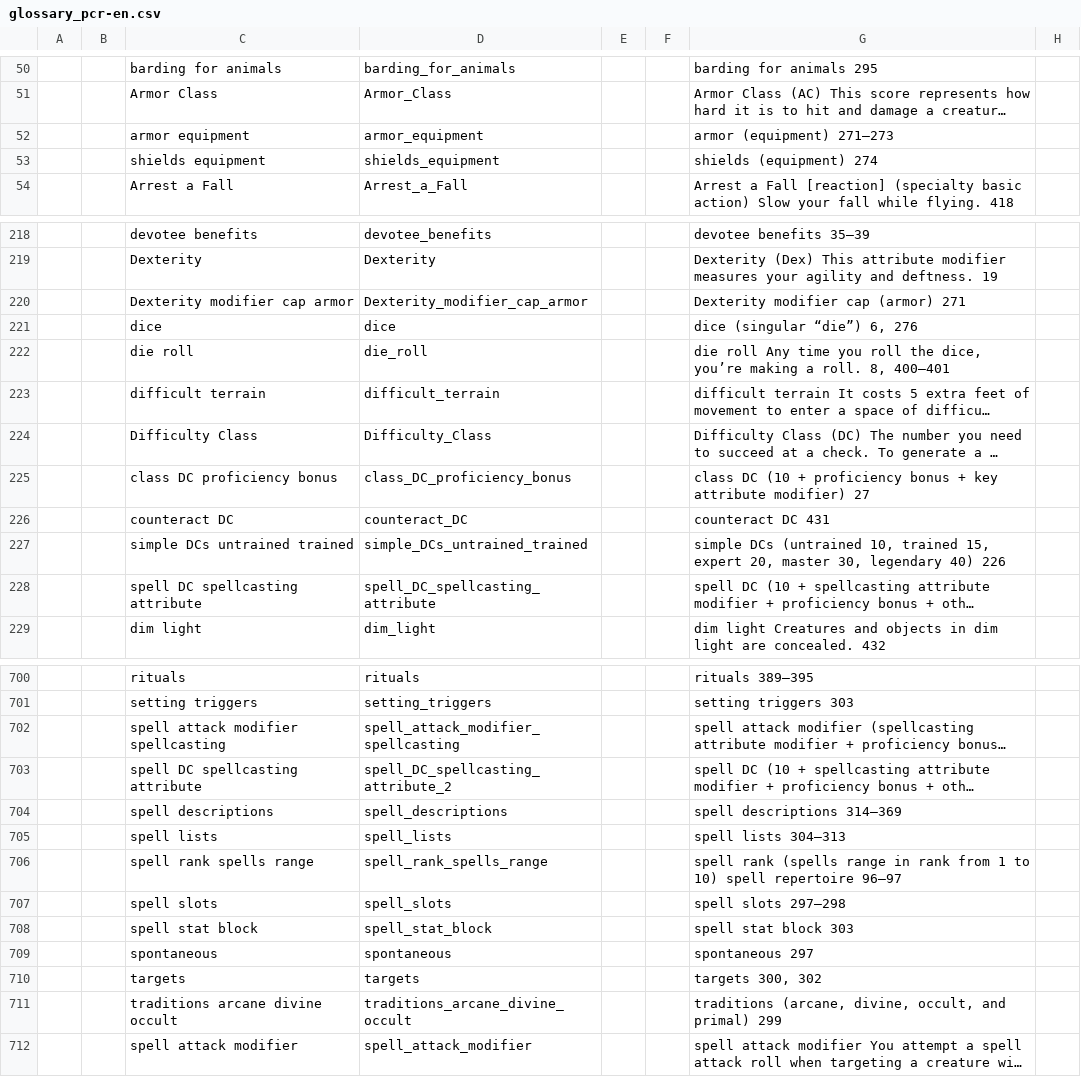
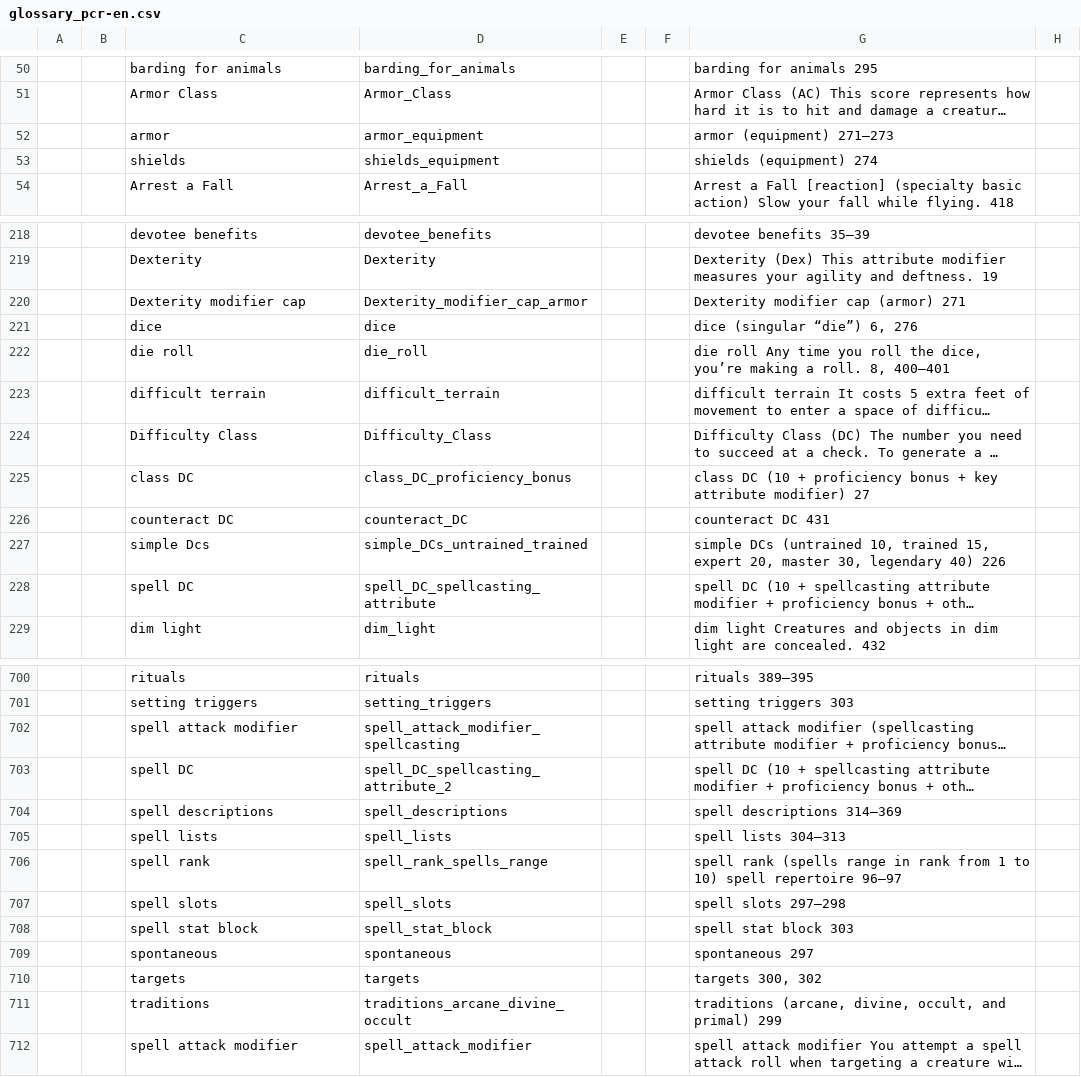
Before and after one commit to UTThub/translations, a CSV file: PF2/Core/Player Core Remaster/glossary_pcr-en.csv, drawn as a sheet; only a part is shown, gaps mark what is left out; long unchanged cells end in …; the diff covers the shown part only; the diff names each change by its address in the sheet, - before the commit and + after, or states it on an @@ line.

Commit message:
Update glossary [PF2] Core - Player Core Remaster #20

```diff
--- a/PF2/Core/Player Core Remaster/glossary_pcr-en.csv
+++ b/PF2/Core/Player Core Remaster/glossary_pcr-en.csv
-C52: armor equipment
+C52: armor
-C53: shields equipment
+C53: shields
-C220: Dexterity modifier cap armor
+C220: Dexterity modifier cap
-C225: class DC proficiency bonus
+C225: class DC
-C227: simple DCs untrained trained
+C227: simple Dcs
-C228: spell DC spellcasting attribute
+C228: spell DC
-C702: spell attack modifier spellcasting
+C702: spell attack modifier
-C703: spell DC spellcasting attribute
+C703: spell DC
-C706: spell rank spells range
+C706: spell rank
-C711: traditions arcane divine occult
+C711: traditions
```
Also changed, not shown: 26 edited cells elsewhere in this file.
